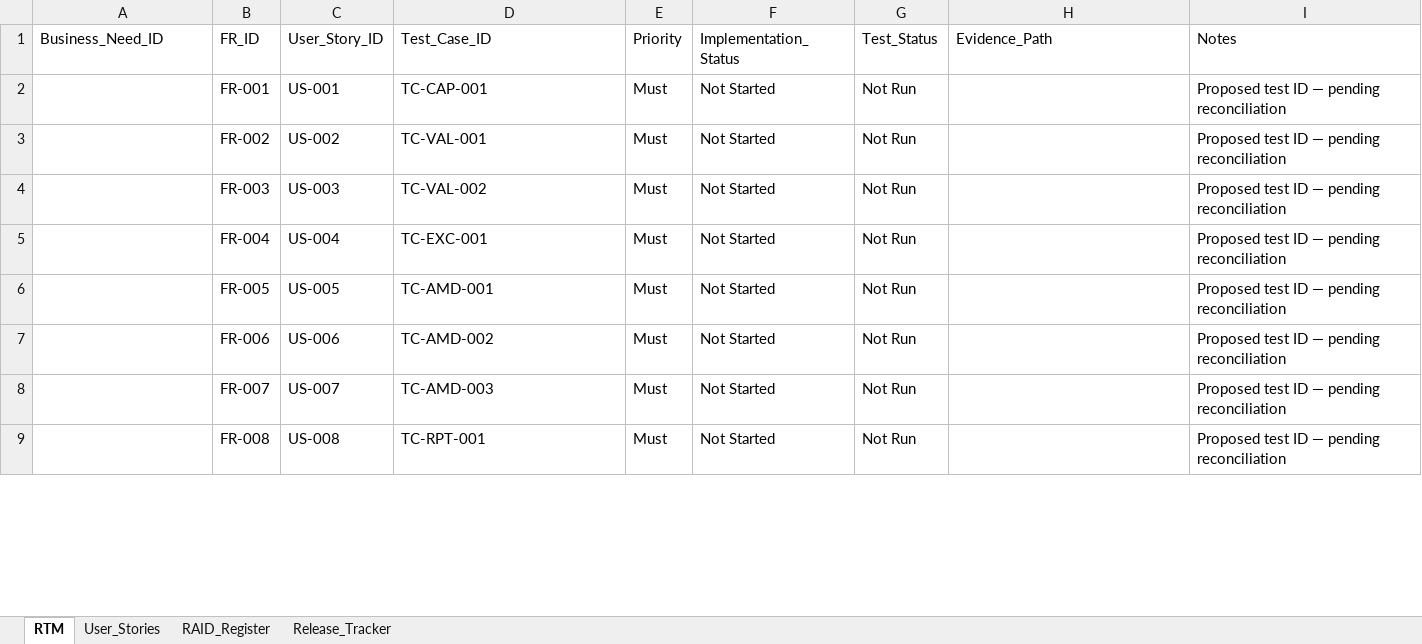
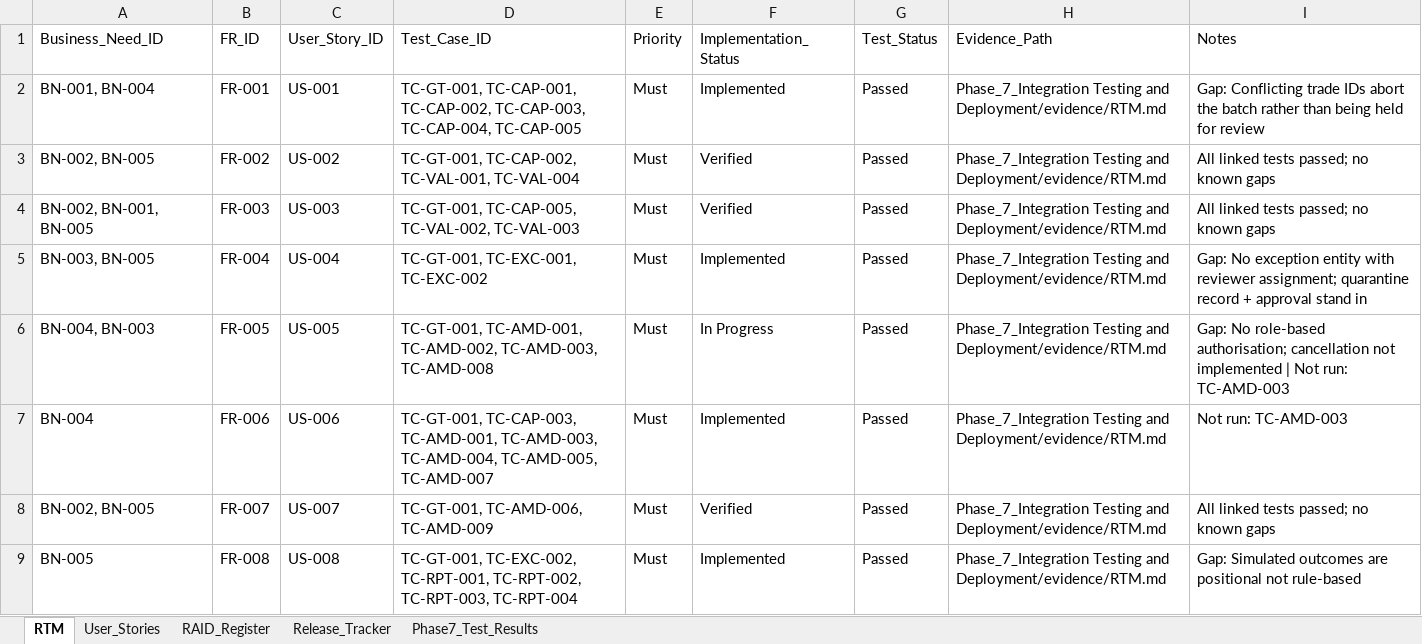
Before and after one commit to singhmanpreet1308/NorthBridge-TradeFlow, an Excel workbook: data/Phase_2/Delivery_Tracker.xlsx, sheet RTM, drawn as a sheet; only a part is shown; values as stored, in another font and other column widths than the file's, no borders; the diff covers the shown part only; the diff names each change by its address in the sheet, - before the commit and + after, or states it on an @@ line.

Commit message:
Phase 7 added

```diff
--- a/data/Phase_2/Delivery_Tracker.xlsx (sheet RTM)
+++ b/data/Phase_2/Delivery_Tracker.xlsx (sheet RTM)
+sheet tab: Phase7_Test_Results
-A2 (Business_Need_ID): (empty)
+A2 (Business_Need_ID): BN-001, BN-004
-D2 (Test_Case_ID): TC-CAP-001
+D2 (Test_Case_ID): TC-GT-001, TC-CAP-001, TC-CAP-002, TC-CAP-003, TC-CAP-004, TC-CAP-005
-F2 (Implementation_Status): Not Started
+F2 (Implementation_Status): Implemented
-G2:G9 (Test_Status): Not Run
+G2:G9 (Test_Status): Passed
-H2:H9 (Evidence_Path): (empty)
+H2:H9 (Evidence_Path): Phase_7_Integration Testing and Deployment/evidence/RTM.md
-I2 (Notes): Proposed test ID — pending reconciliation
+I2 (Notes): Gap: Conflicting trade IDs abort the batch rather than being held for review
-A3 (Business_Need_ID): (empty)
+A3 (Business_Need_ID): BN-002, BN-005
-D3 (Test_Case_ID): TC-VAL-001
+D3 (Test_Case_ID): TC-GT-001, TC-CAP-002, TC-VAL-001, TC-VAL-004
-F3:F4 (Implementation_Status): Not Started
+F3:F4 (Implementation_Status): Verified
-I3:I4 (Notes): Proposed test ID — pending reconciliation
+I3:I4 (Notes): All linked tests passed; no known gaps
-A4 (Business_Need_ID): (empty)
+A4 (Business_Need_ID): BN-002, BN-001, BN-005
-D4 (Test_Case_ID): TC-VAL-002
+D4 (Test_Case_ID): TC-GT-001, TC-CAP-005, TC-VAL-002, TC-VAL-003
-A5 (Business_Need_ID): (empty)
+A5 (Business_Need_ID): BN-003, BN-005
-D5 (Test_Case_ID): TC-EXC-001
+D5 (Test_Case_ID): TC-GT-001, TC-EXC-001, TC-EXC-002
-F5 (Implementation_Status): Not Started
+F5 (Implementation_Status): Implemented
-I5 (Notes): Proposed test ID — pending reconciliation
+I5 (Notes): Gap: No exception entity with reviewer assignment; quarantine record + approval stand in
-A6 (Business_Need_ID): (empty)
+A6 (Business_Need_ID): BN-004, BN-003
-D6 (Test_Case_ID): TC-AMD-001
+D6 (Test_Case_ID): TC-GT-001, TC-AMD-001, TC-AMD-002, TC-AMD-003, TC-AMD-008
-F6 (Implementation_Status): Not Started
+F6 (Implementation_Status): In Progress
-I6 (Notes): Proposed test ID — pending reconciliation
+I6 (Notes): Gap: No role-based authorisation; cancellation not implemented | Not run: TC-AMD-003
-A7 (Business_Need_ID): (empty)
+A7 (Business_Need_ID): BN-004
-D7 (Test_Case_ID): TC-AMD-002
+D7 (Test_Case_ID): TC-GT-001, TC-CAP-003, TC-AMD-001, TC-AMD-003, TC-AMD-004, TC-AMD-005, TC-AMD-007
-F7 (Implementation_Status): Not Started
+F7 (Implementation_Status): Implemented
-I7 (Notes): Proposed test ID — pending reconciliation
+I7 (Notes): Not run: TC-AMD-003
-A8 (Business_Need_ID): (empty)
+A8 (Business_Need_ID): BN-002, BN-005
-D8 (Test_Case_ID): TC-AMD-003
+D8 (Test_Case_ID): TC-GT-001, TC-AMD-006, TC-AMD-009
-F8 (Implementation_Status): Not Started
+F8 (Implementation_Status): Verified
-I8 (Notes): Proposed test ID — pending reconciliation
+I8 (Notes): All linked tests passed; no known gaps
-A9 (Business_Need_ID): (empty)
+A9 (Business_Need_ID): BN-005
-D9 (Test_Case_ID): TC-RPT-001
+D9 (Test_Case_ID): TC-GT-001, TC-EXC-002, TC-RPT-001, TC-RPT-002, TC-RPT-003, TC-RPT-004
-F9 (Implementation_Status): Not Started
+F9 (Implementation_Status): Implemented
-I9 (Notes): Proposed test ID — pending reconciliation
+I9 (Notes): Gap: Simulated outcomes are positional not rule-based
```
Also changed, not shown: 5 added rows and 12 edited cells elsewhere in this sheet, sheet User_Stories, sheet Release_Tracker, sheet RAID_Register, 52 other files.
